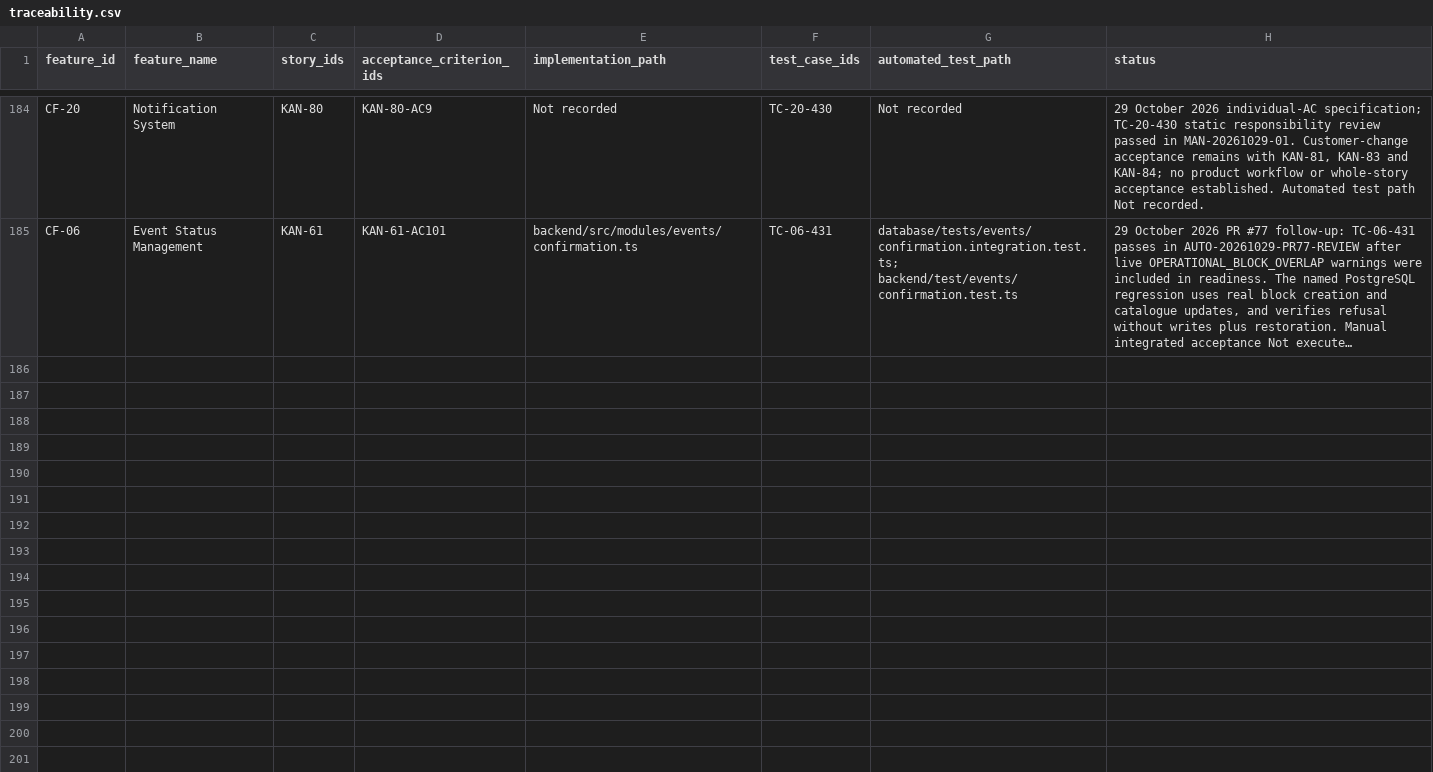
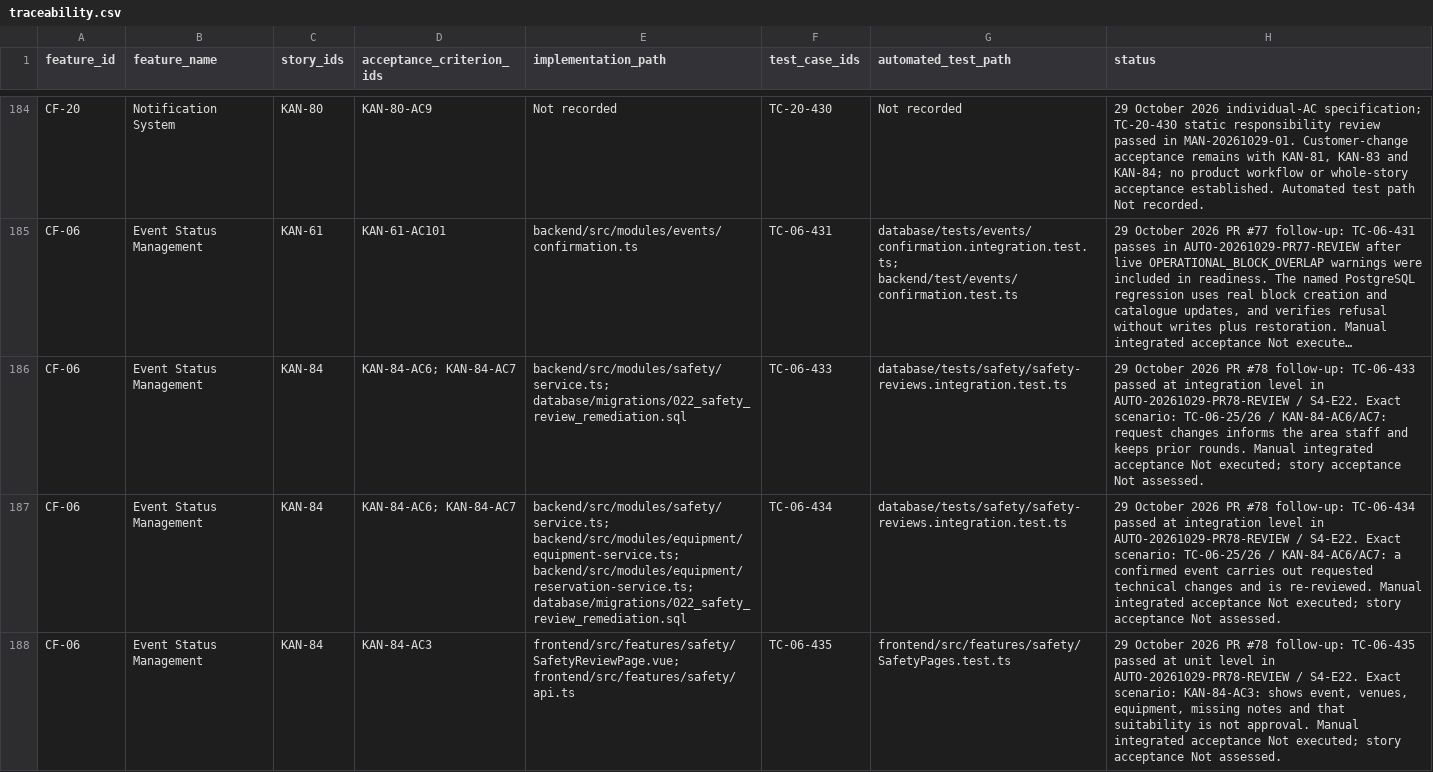
Before and after one commit to MochaLxtte/ConnectSphere, a CSV file: docs/requirements/traceability.csv, drawn as a sheet; only a part is shown, gaps mark what is left out; long unchanged cells end in …; the diff covers the shown part only; the diff names each change by its address in the sheet, - before the commit and + after, or states it on an @@ line.

Commit message:
docs(KAN-84): record review fixes, forward upgrade and verification
Document the current safety API, immutable per-area remediation baselines, terminal guards, preparation readiness and migration 022 upgrade procedure. Regenerate the safety sequence and update the data model, module guides and manual acceptance walkthrough.

Add nine independent specifications with named-scenario execution evidence and traceability. Retain failed check, coverage and browser attempts alongside successful reruns. Record unit coverage limitations, pending shared database rollout and unperformed connected acceptance without changing historical results or Jira Done status.

```diff
--- a/docs/requirements/traceability.csv
+++ b/docs/requirements/traceability.csv
+row 186: CF-06 | Event Status Management | KAN-84 | KAN-84-AC6; KAN-84-AC7 | backend/src/modules/safety/service.ts; database/migrations/022_safety_review_remediation.sql | TC-06-433 | database/tests/safety/safety-reviews.integration.test.ts | 29 October 2026 PR #78 follow-up: TC-06-433 passed at integration level in AUTO-20261029-PR78-REVIEW / S4-E22. Exact scenario: TC-06-25/26 / KAN-84-AC6/AC7: request changes informs the area staff and keeps prior rounds. Manual integrated acceptance Not executed; story acceptance Not assessed.
+row 187: CF-06 | Event Status Management | KAN-84 | KAN-84-AC6; KAN-84-AC7 | backend/src/modules/safety/service.ts; backend/src/modules/equipment/equipment-service.ts; backend/src/modules/equipment/reservation-service.ts; database/migrations/022_safety_review_remediation.sql | TC-06-434 | database/tests/safety/safety-reviews.integration.test.ts | 29 October 2026 PR #78 follow-up: TC-06-434 passed at integration level in AUTO-20261029-PR78-REVIEW / S4-E22. Exact scenario: TC-06-25/26 / KAN-84-AC6/AC7: a confirmed event carries out requested technical changes and is re-reviewed. Manual integrated acceptance Not executed; story acceptance Not assessed.
+row 188: CF-06 | Event Status Management | KAN-84 | KAN-84-AC3 | frontend/src/features/safety/SafetyReviewPage.vue; frontend/src/features/safety/api.ts | TC-06-435 | frontend/src/features/safety/SafetyPages.test.ts | 29 October 2026 PR #78 follow-up: TC-06-435 passed at unit level in AUTO-20261029-PR78-REVIEW / S4-E22. Exact scenario: KAN-84-AC3: shows event, venues, equipment, missing notes and that suitability is not approval. Manual integrated acceptance Not executed; story acceptance Not assessed.
```
Also changed, not shown: 6 added rows elsewhere in this file, 24 other files.
